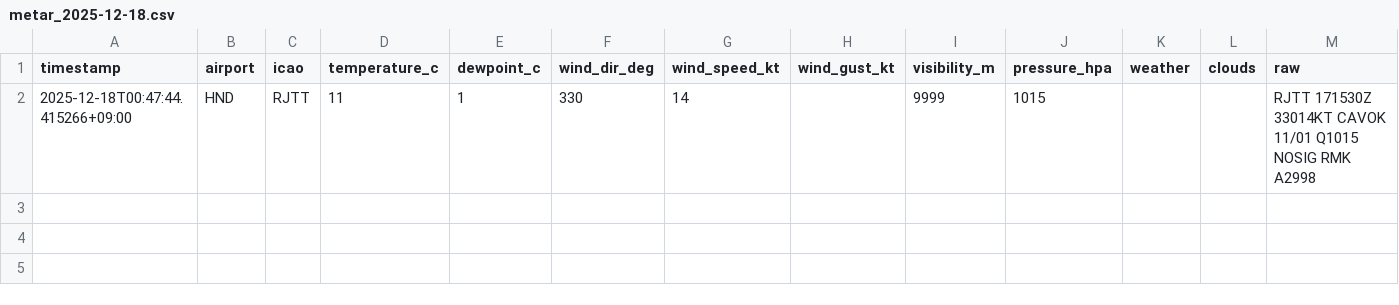
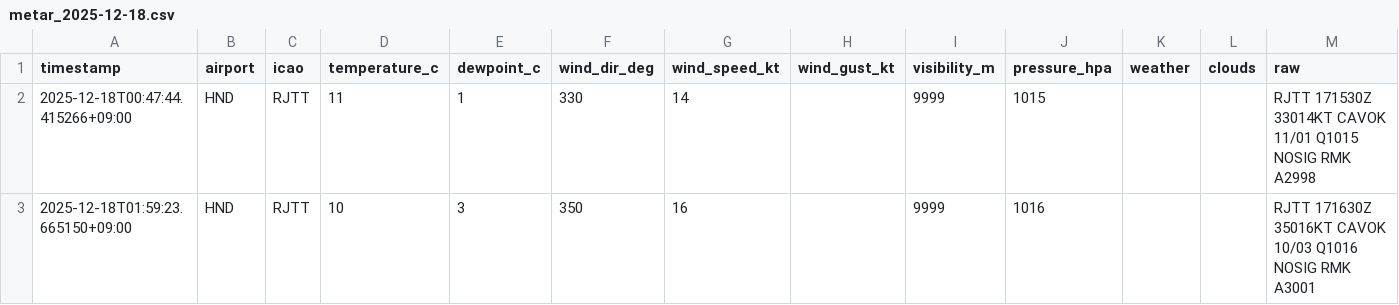
Before and after one commit to sun-1090/MATER-and-TAF, a CSV file: data/HND/metar_2025-12-18.csv, drawn as a sheet; the diff names each change by its address in the sheet, - before the commit and + after, or states it on an @@ line.

```diff
--- a/data/HND/metar_2025-12-18.csv
+++ b/data/HND/metar_2025-12-18.csv
+row 3: 2025-12-18T01:59:23.665150+09:00 | HND | RJTT | 10 | 3 | 350 | 16 |  | 9999 | 1016 |  |  | RJTT 171630Z 35016KT CAVOK 10/03 Q1016 NOSIG RMK A3001
```
Also changed, not shown: data/DLC/metar_2025-12-18.csv, data/NRT/metar_2025-12-18.csv.
